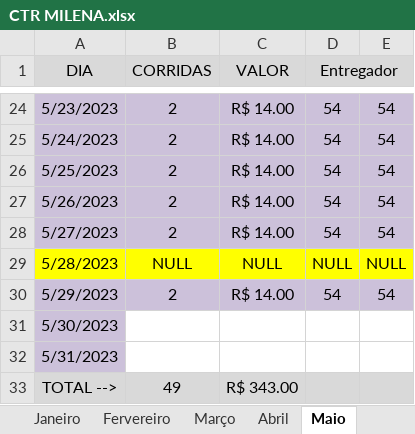
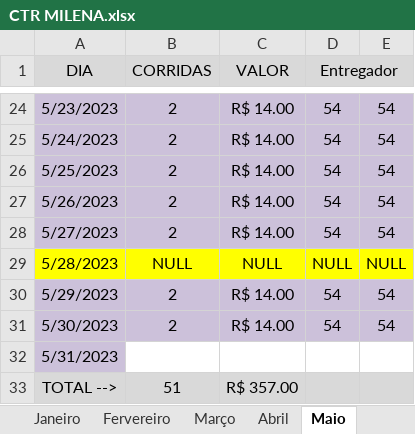
Before and after one commit to DanielGermanosilva/CORRIDAS, an Excel workbook: CTR MILENA.xlsx, sheet Maio, drawn as a sheet; only a part is shown, gaps mark what is left out; values as stored, in another font and other column widths than the file's, no borders; the diff names each change by its address in the sheet, - before the commit and + after, or states it on an @@ line.

Commit message:
Update CTR MILENA.xlsx

```diff
--- a/CTR MILENA.xlsx (sheet Maio)
+++ b/CTR MILENA.xlsx (sheet Maio)
-B31 (CORRIDAS): (empty)
+B31 (CORRIDAS): 2
-B31:E31 fill: none
+B31:E31 fill: #CCC1DA
-C31 (VALOR): (empty)
+C31 (VALOR): R$ 14.00
-D31 (Entregador): (empty)
+D31 (Entregador): 54
-E31: (empty)
+E31: 54
-B33 (CORRIDAS): 49
+B33 (CORRIDAS): 51
-C33 (VALOR): R$ 343.00
+C33 (VALOR): R$ 357.00
```
